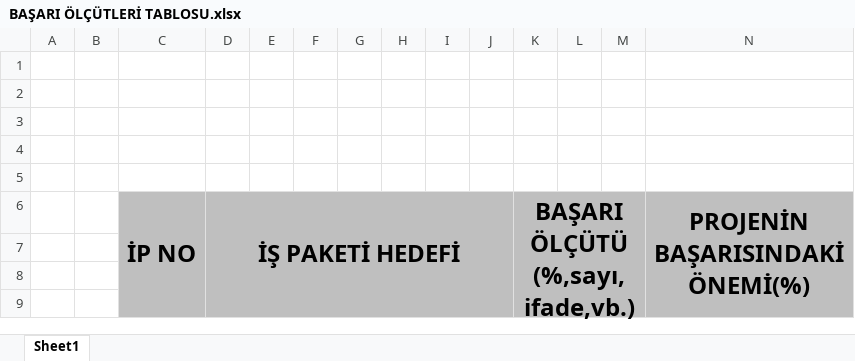
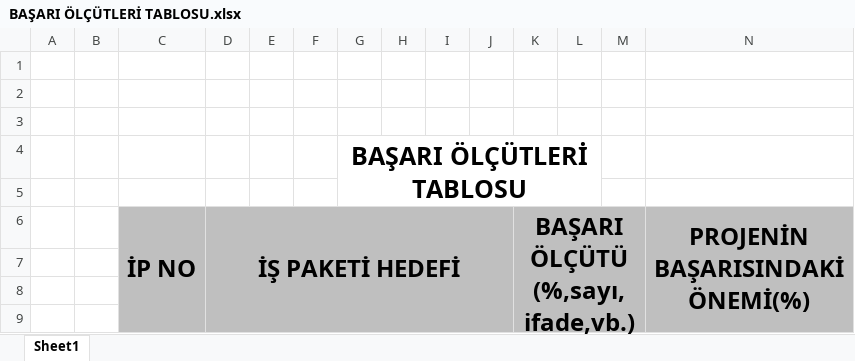
Before and after one commit to SIYAKS-ARES/SIEM_Project, an Excel workbook: FINAL_PROJECT/BAŞARI ÖLÇÜTLERİ TABLOSU.xlsx, sheet Sheet1, drawn as a sheet; only a part is shown; values as stored, in another font and other column widths than the file's, no borders; the diff names each change by its address in the sheet, - before the commit and + after, or states it on an @@ line.

Commit message:
MSH - UPDATE

```diff
--- a/FINAL_PROJECT/BAŞARI ÖLÇÜTLERİ TABLOSU.xlsx (sheet Sheet1)
+++ b/FINAL_PROJECT/BAŞARI ÖLÇÜTLERİ TABLOSU.xlsx (sheet Sheet1)
-G4: (empty)
+G4: BAŞARI ÖLÇÜTLERİ TABLOSU
+G4:L5 merged
```
